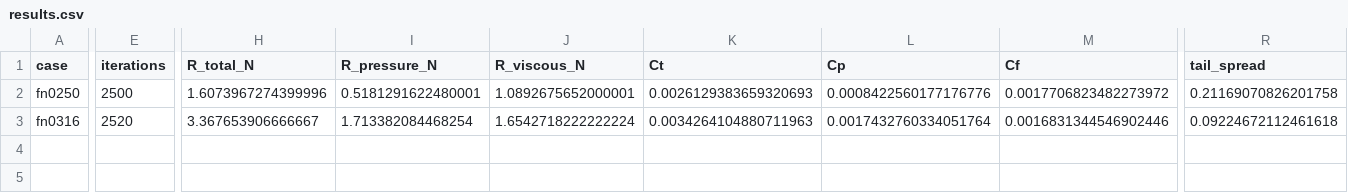
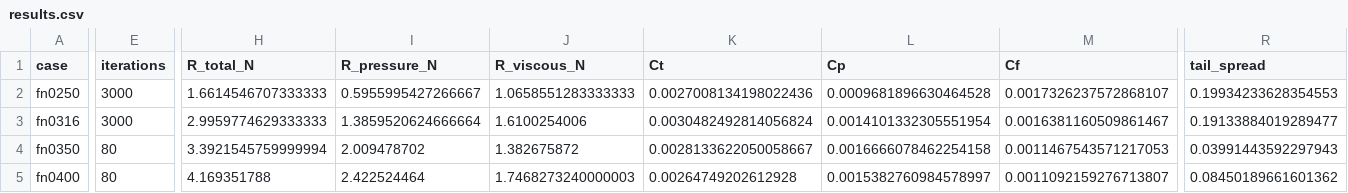
Before and after one commit to thiru51/wigley-hull-openfoam-resistance, a CSV file: out/results.csv, drawn as a sheet; only a part is shown, gaps mark what is left out; rows hold the shown columns only; the diff covers the shown part only; the diff names each change by its address in the sheet, - before the commit and + after, or states it on an @@ line.

Commit message:
wigley-cfd: measure the still-water level, and name it as the leading defect
The captured free surface shows the far-field level falling from -1.9 mm at
iteration 1200 to -2.8 mm at 3000, about 1.5% of the draught. With a fixed
hull that is a falling draught, which is the mechanism behind the slow decay
in pressure resistance. postprocess.py now reports it per write time.

```diff
--- a/out/results.csv
+++ b/out/results.csv
-E2 (iterations): 2500
+E2 (iterations): 3000
-H2 (R_total_N): 1.6073967274399996
+H2 (R_total_N): 1.6614546707333333
-I2 (R_pressure_N): 0.5181291622480001
+I2 (R_pressure_N): 0.5955995427266667
-J2 (R_viscous_N): 1.0892675652000001
+J2 (R_viscous_N): 1.0658551283333333
-K2 (Ct): 0.0026129383659320693
+K2 (Ct): 0.0027008134198022436
-L2 (Cp): 0.0008422560177176776
+L2 (Cp): 0.0009681896630464528
-M2 (Cf): 0.0017706823482273972
+M2 (Cf): 0.0017326237572868107
-R2 (tail_spread): 0.21169070826201758
+R2 (tail_spread): 0.19934233628354553
-E3 (iterations): 2520
+E3 (iterations): 3000
-H3 (R_total_N): 3.367653906666667
+H3 (R_total_N): 2.9959774629333333
-I3 (R_pressure_N): 1.713382084468254
+I3 (R_pressure_N): 1.3859520624666664
-J3 (R_viscous_N): 1.6542718222222224
+J3 (R_viscous_N): 1.6100254006
-K3 (Ct): 0.0034264104880711963
+K3 (Ct): 0.0030482492814056824
-L3 (Cp): 0.0017432760334051764
+L3 (Cp): 0.0014101332305551954
-M3 (Cf): 0.0016831344546902446
+M3 (Cf): 0.0016381160509861467
-R3 (tail_spread): 0.09224672112461618
+R3 (tail_spread): 0.19133884019289477
+row 4: fn0350 | 80 | 3.3921545759999994 | 2.009478702 | 1.382675872 | 0.0028133622050058667 | 0.0016666078462254158 | 0.0011467543571217053 | 0.03991443592297943
+row 5: fn0400 | 80 | 4.169351788 | 2.422524464 | 1.7468273240000003 | 0.00264749202612928 | 0.0015382760984578997 | 0.0011092159276713807 | 0.08450189661601362
```
Also changed, not shown: 10 edited cells elsewhere in this file, 7 other files.
